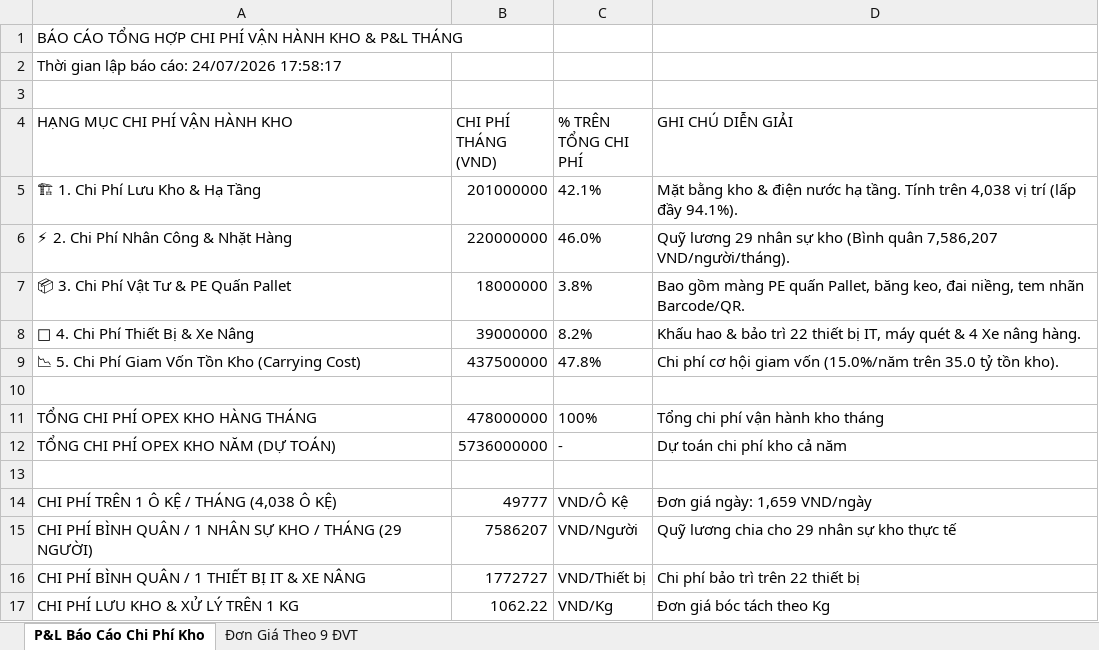
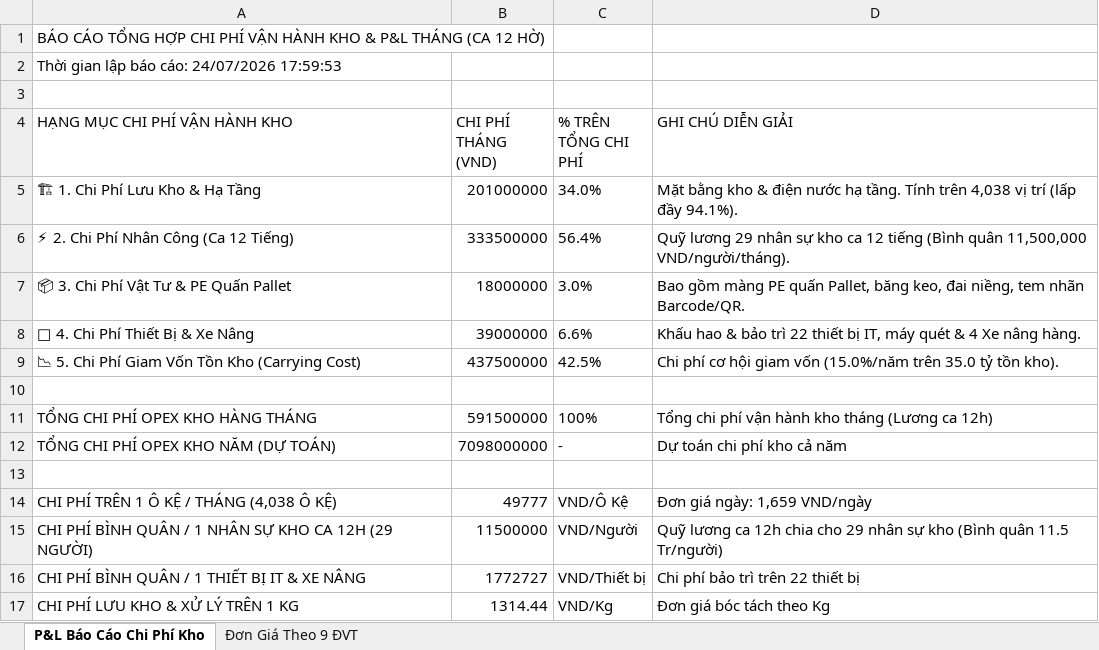
Before and after one commit to levutuong01694242789-sketch/hub-quan-ly-kho, an Excel workbook: warehouse_financial_system/BAO_CAO_TAI_CHINH_CHI_PHI_KHO.xlsx, sheet P&L Báo Cáo Chi Phí Kho, drawn as a sheet; values as stored, in another font and other column widths than the file's, no borders; removed rows and columns are numbered as before the commit, all else as after; the diff names each change by its address in the sheet, - before the commit and + after, or states it on an @@ line.

Commit message:
Update 12h shift salary budget to 11.5M VND per person for 29 warehouse staff

```diff
--- a/warehouse_financial_system/BAO_CAO_TAI_CHINH_CHI_PHI_KHO.xlsx (sheet P&L Báo Cáo Chi Phí Kho)
+++ b/warehouse_financial_system/BAO_CAO_TAI_CHINH_CHI_PHI_KHO.xlsx (sheet P&L Báo Cáo Chi Phí Kho)
-A1 (HẠNG MỤC CHI PHÍ VẬN HÀNH KHO): …P&L THÁNG
+A1 (HẠNG MỤC CHI PHÍ VẬN HÀNH KHO): …P&L THÁNG (CA 12 HỜ)
-A2 (HẠNG MỤC CHI PHÍ VẬN HÀNH KHO): Thời gian lập báo cáo: 24/07/2026 17:58:17
+A2 (HẠNG MỤC CHI PHÍ VẬN HÀNH KHO): Thời gian lập báo cáo: 24/07/2026 17:59:53
-C5 (% TRÊN TỔNG CHI PHÍ): 42.1%
+C5 (% TRÊN TỔNG CHI PHÍ): 34.0%
-row 6: ⚡ 2. Chi Phí Nhân Công & Nhặt Hàng | 220000000 | 46.0% | Quỹ lương 29 nhân sự kho (Bình quân 7,586,207 VND/người/tháng).
+row 6: ⚡ 2. Chi Phí Nhân Công (Ca 12 Tiếng) | 333500000 | 56.4% | Quỹ lương 29 nhân sự kho ca 12 tiếng (Bình quân 11,500,000 VND/người/tháng).
-C7 (% TRÊN TỔNG CHI PHÍ): 3.8%
+C7 (% TRÊN TỔNG CHI PHÍ): 3.0%
-C8 (% TRÊN TỔNG CHI PHÍ): 8.2%
+C8 (% TRÊN TỔNG CHI PHÍ): 6.6%
-C9 (% TRÊN TỔNG CHI PHÍ): 47.8%
+C9 (% TRÊN TỔNG CHI PHÍ): 42.5%
-B11 (CHI PHÍ THÁNG (VND)): 478000000
+B11 (CHI PHÍ THÁNG (VND)): 591500000
-D11 (GHI CHÚ DIỄN GIẢI): Tổng chi phí vận hành kho tháng
+D11 (GHI CHÚ DIỄN GIẢI): Tổng chi phí vận hành kho tháng (Lương ca 12h)
-B12 (CHI PHÍ THÁNG (VND)): 5736000000
+B12 (CHI PHÍ THÁNG (VND)): 7098000000
-row 15: CHI PHÍ BÌNH QUÂN / 1 NHÂN SỰ KHO / THÁNG (29 NGƯỜI) | 7586207 | VND/Người | Quỹ lương chia cho 29 nhân sự kho thực tế
+row 15: CHI PHÍ BÌNH QUÂN / 1 NHÂN SỰ KHO CA 12H (29 NGƯỜI) | 11500000 | VND/Người | Quỹ lương ca 12h chia cho 29 nhân sự kho (Bình quân 11.5 Tr/người)
-B17 (CHI PHÍ THÁNG (VND)): 1062.22
+B17 (CHI PHÍ THÁNG (VND)): 1314.44
```
Also changed, not shown: sheet Đơn Giá Theo 9 ĐVT, warehouse_financial_system/FILE_MAU_NHAP_CHI_PHI_TAI_CHINH_KHO.xlsx, 4 other files.
